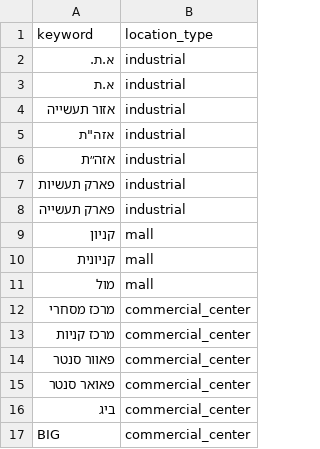
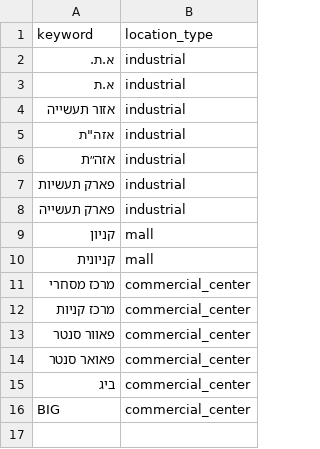
Before and after one commit to ItaiSeri/supermarket-detective, a CSV file: databricks/seed/store_location_keywords.csv, drawn as a sheet.

```diff
--- a/databricks/seed/store_location_keywords.csv
+++ b/databricks/seed/store_location_keywords.csv
@@ -10,3 +10,2 @@ keyword,location_type
 "קניונית",mall
-"מול",mall
 "מרכז מסחרי",commercial_center
```
Also changed, not shown: 4 other files.
